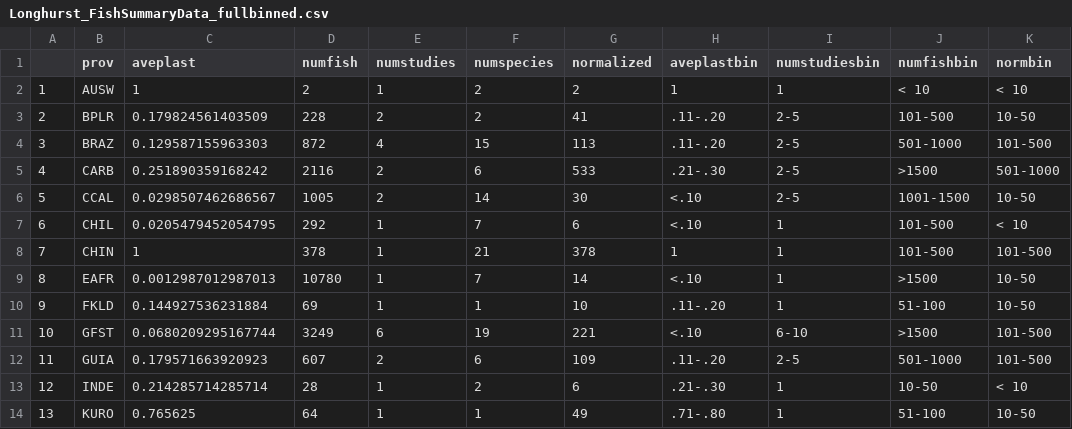
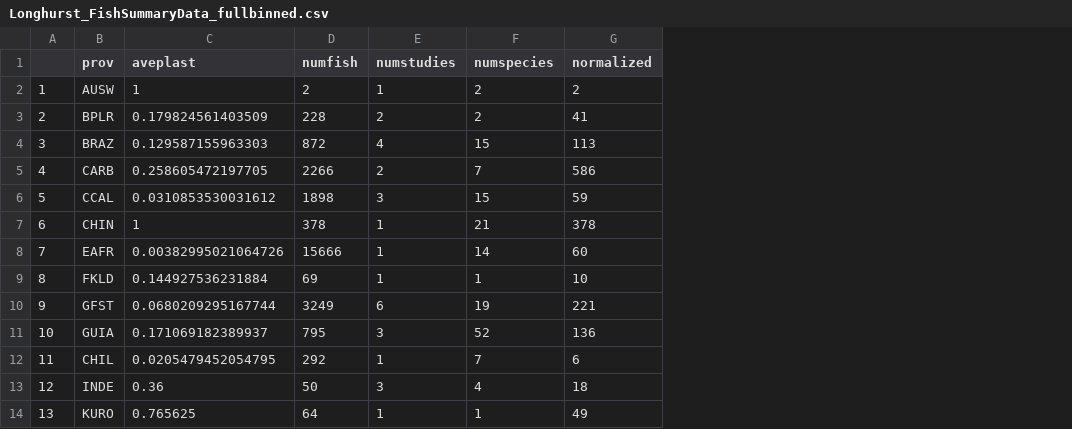
Before and after one commit to mssavoca/Fish-plastics-meta-analysis-code, a CSV file: Longhurst_FishSummaryData_fullbinned.csv, drawn as a sheet; only a part is shown; removed rows and columns are numbered as before the commit, all else as after; the diff covers the shown part only; the diff names each change by its address in the sheet, - before the commit and + after, or states it on an @@ line.

Commit message:
Updating Longhurst map figure files
Outputs csv to overlay on Longhurst shape file in GIS

```diff
--- a/Longhurst_FishSummaryData_fullbinned.csv
+++ b/Longhurst_FishSummaryData_fullbinned.csv
-column H (aveplastbin), rows 2-6: 1 | .11-.20 | .11-.20 | .21-.30 | <.10; rows 8-14: 1 | <.10 | .11-.20 | <.10 | .11-.20 | .21-.30 | .71-.80
-column I (numstudiesbin), rows 2-6: 1 | 2-5 | 2-5 | 2-5 | 2-5; rows 8-14: 1 | 1 | 1 | 6-10 | 2-5 | 1 | 1
-column J (numfishbin), rows 2-6: < 10 | 101-500 | 501-1000 | >1500 | 1001-1500; rows 8-14: 101-500 | >1500 | 51-100 | >1500 | 501-1000 | 10-50 | 51-100
-column K (normbin), rows 2-6: < 10 | 10-50 | 101-500 | 501-1000 | 10-50; rows 8-14: 101-500 | 10-50 | 10-50 | 101-500 | 101-500 | < 10 | 10-50
-C5 (aveplast): 0.251890359168242
+C5 (aveplast): 0.258605472197705
-D5 (numfish): 2116
+D5 (numfish): 2266
-F5 (numspecies): 6
+F5 (numspecies): 7
-G5 (normalized): 533
+G5 (normalized): 586
-C6 (aveplast): 0.0298507462686567
+C6 (aveplast): 0.0310853530031612
-D6 (numfish): 1005
+D6 (numfish): 1898
-E6 (numstudies): 2
+E6 (numstudies): 3
-F6 (numspecies): 14
+F6 (numspecies): 15
-G6 (normalized): 30
+G6 (normalized): 59
@@ column A renumbered from row 7 down @@
-C8 (aveplast): 0.0012987012987013
+C8 (aveplast): 0.00382995021064726
-D8 (numfish): 10780
+D8 (numfish): 15666
-F8 (numspecies): 7
+F8 (numspecies): 14
-G8 (normalized): 14
+G8 (normalized): 60
-C11 (aveplast): 0.179571663920923
+C11 (aveplast): 0.171069182389937
-D11 (numfish): 607
+D11 (numfish): 795
-E11 (numstudies): 2
+E11 (numstudies): 3
-F11 (numspecies): 6
+F11 (numspecies): 52
-G11 (normalized): 109
+G11 (normalized): 136
@@ row 7 moved to row 12: 11 @@
-C13 (aveplast): 0.214285714285714
+C13 (aveplast): 0.36
-D13 (numfish): 28
+D13 (numfish): 50
-E13 (numstudies): 1
+E13 (numstudies): 3
-F13 (numspecies): 2
+F13 (numspecies): 4
-G13 (normalized): 6
+G13 (normalized): 18
```
Also changed, not shown: 1 added row and 21 edited cells elsewhere in this file, 2 other files.
